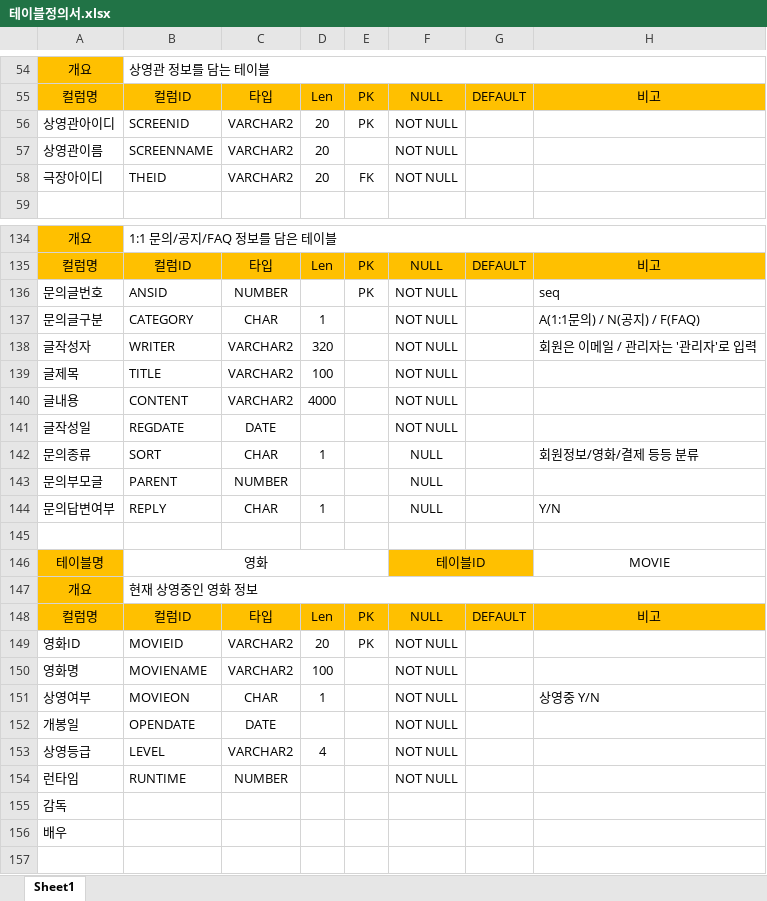
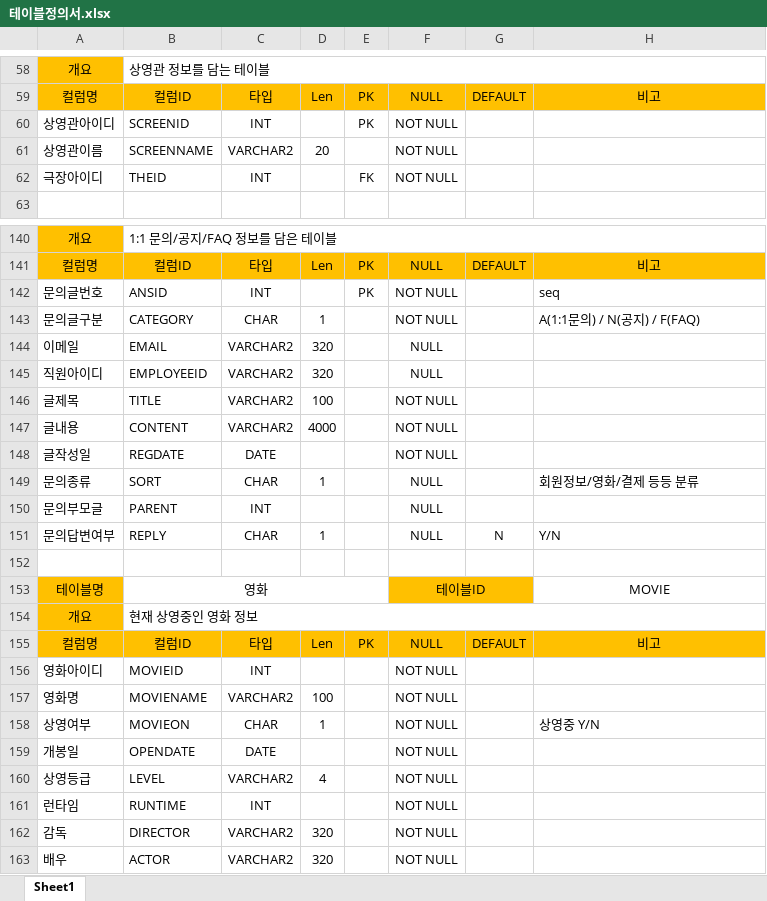
Before and after one commit to smpk32/ParkBox, an Excel workbook: 테이블정의서/테이블정의서.xlsx, sheet Sheet1, drawn as a sheet; only a part is shown, gaps mark what is left out; values as stored, in another font and other column widths than the file's, no borders; removed rows and columns are numbered as before the commit, all else as after; the diff covers the shown part only; the diff names each change by its address in the sheet, - before the commit and + after, or states it on an @@ line.

Commit message:
어제 수정한 테이블정의서랑 키워드정보 파일

```diff
--- a/테이블정의서/테이블정의서.xlsx (sheet Sheet1)
+++ b/테이블정의서/테이블정의서.xlsx (sheet Sheet1)
-C60: VARCHAR2
+C60: INT
-D60: 20
+D60: (empty)
-C62: VARCHAR2
+C62: INT
-D62: 20
+D62: (empty)
-C142: NUMBER
+C142: INT
-row 138: 글작성자 | WRITER | VARCHAR2 | 320 |  | NOT NULL |  | 회원은 이메일 / 관리자는 '관리자'로 입력
+row 144: 이메일 | EMAIL | VARCHAR2 | 320 |  | NULL
+row 145: 직원아이디 | EMPLOYEEID | VARCHAR2 | 320 |  | NULL
-C150: NUMBER
+C150: INT
-G151: (empty)
+G151: N
-row 149: 영화ID | MOVIEID | VARCHAR2 | 20 | PK | NOT NULL
+row 156: 영화아이디 | MOVIEID | INT |  |  | NOT NULL
-C161: NUMBER
+C161: INT
-row 155: 감독
-row 156: 배우
+row 162: 감독 | DIRECTOR | VARCHAR2 | 320 |  | NOT NULL
+row 163: 배우 | ACTOR | VARCHAR2 | 320 |  | NOT NULL
```
Also changed, not shown: 6 added rows, 35 edited cells and cell formats elsewhere in this sheet, 키워드정리.xlsx, 1 other file.
